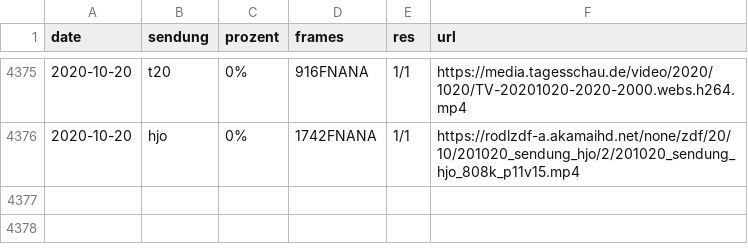
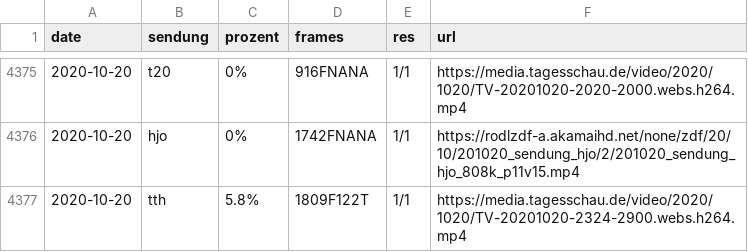
Before and after one commit to georoen/standbildNews, a CSV file: Logfile.csv, drawn as a sheet; only a part is shown, gaps mark what is left out.

Commit message:
tth 2020-10-20

```diff
--- a/Logfile.csv
+++ b/Logfile.csv
@@ -4376 +4376,2 @@ date,sendung,prozent,frames,res,url
 2020-10-20,hjo,0%,1742FNANA,1/1,https://rodlzdf-a.akamaihd.net/none/zdf/20/10/201020_sendung_hjo/2/201020_sendung_hjo_808k_p11v15.mp4
+2020-10-20,tth,5.8%,1809F122T,1/1,https://media.tagesschau.de/video/2020/1020/TV-20201020-2324-2900.webs.h264.mp4
```
